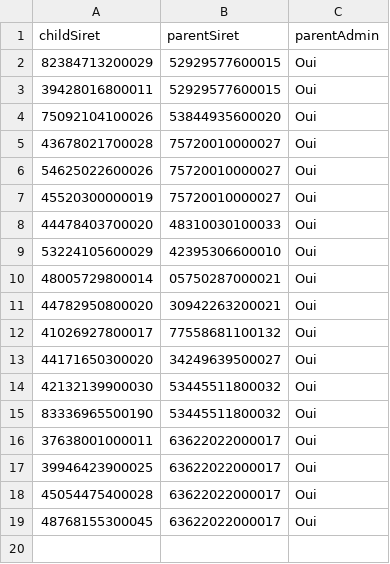
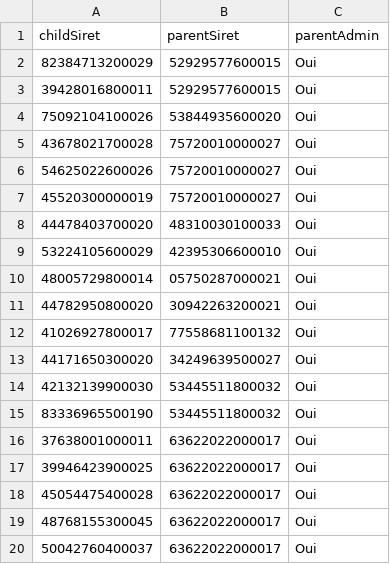
Before and after one commit to miloctav/feef-workflow, a CSV file: server/database/seeds/forced-parent-links.csv, drawn as a sheet; the diff names each change by its address in the sheet, - before the commit and + after, or states it on an @@ line.

```diff
--- a/server/database/seeds/forced-parent-links.csv
+++ b/server/database/seeds/forced-parent-links.csv
+row 20: 50042760400037 | 63622022000017 | Oui
```
Also changed, not shown: server/database/seeds/entity-mode-overrides.csv, 7 other files.
